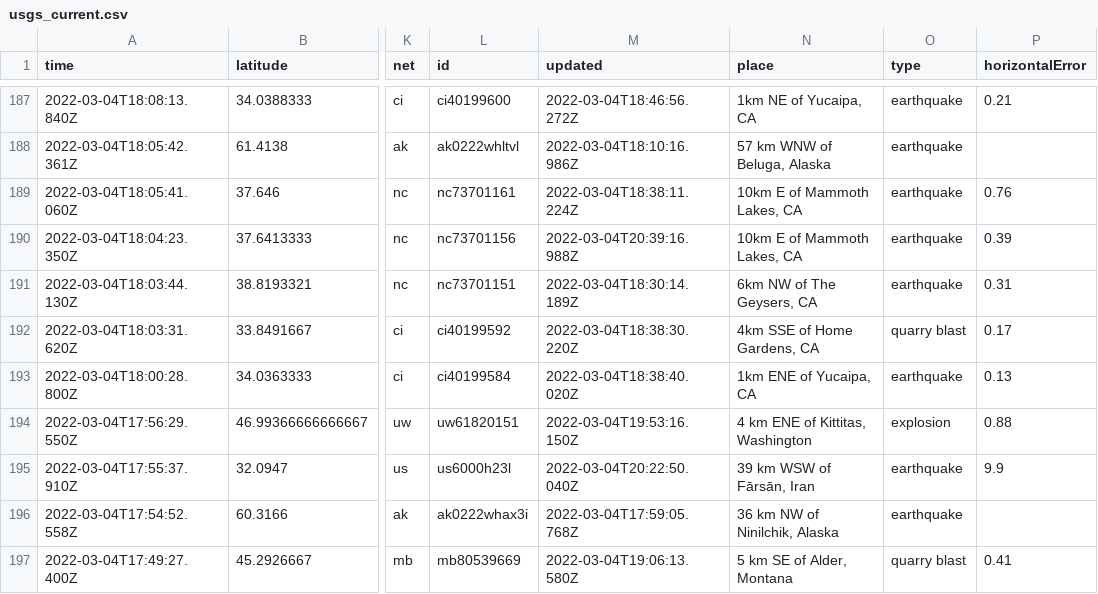
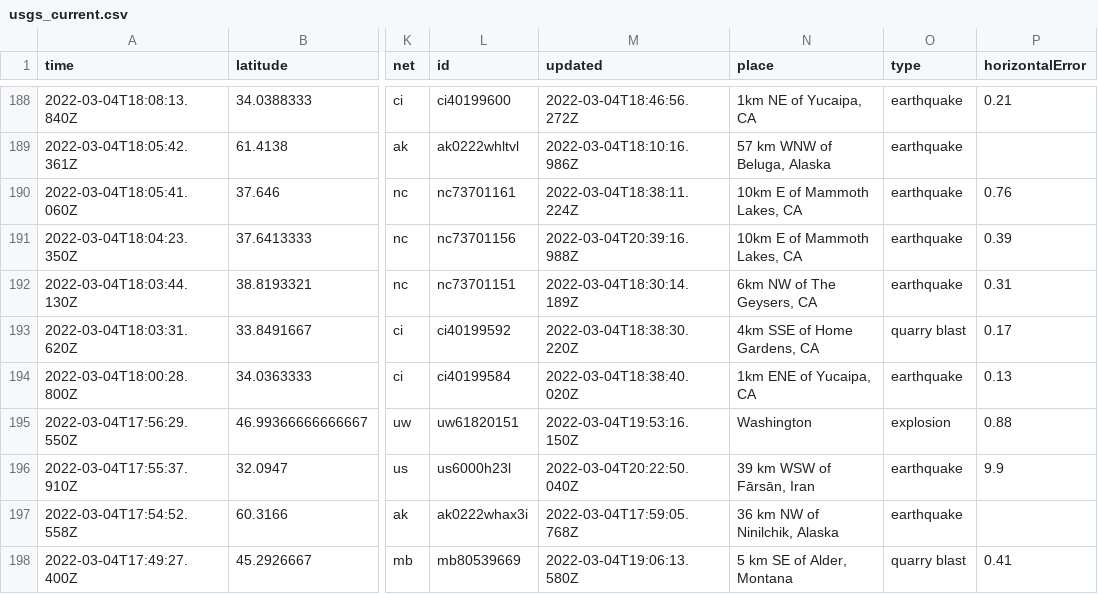
Before and after one commit to sahanasjay/nicar-22-git-actions, a CSV file: usgs_current.csv, drawn as a sheet; only a part is shown, gaps mark what is left out; addresses are those after the commit; the diff covers the shown part only; the diff names each change by its address in the sheet, - before the commit and + after, or states it on an @@ line.

```diff
--- a/usgs_current.csv
+++ b/usgs_current.csv
-N195 (place): 4 km ENE of Kittitas, Washington
+N195 (place): Washington
```
Also changed, not shown: 1 added row, 1 removed row and 3 edited cells elsewhere in this file, usgs_main.csv.
